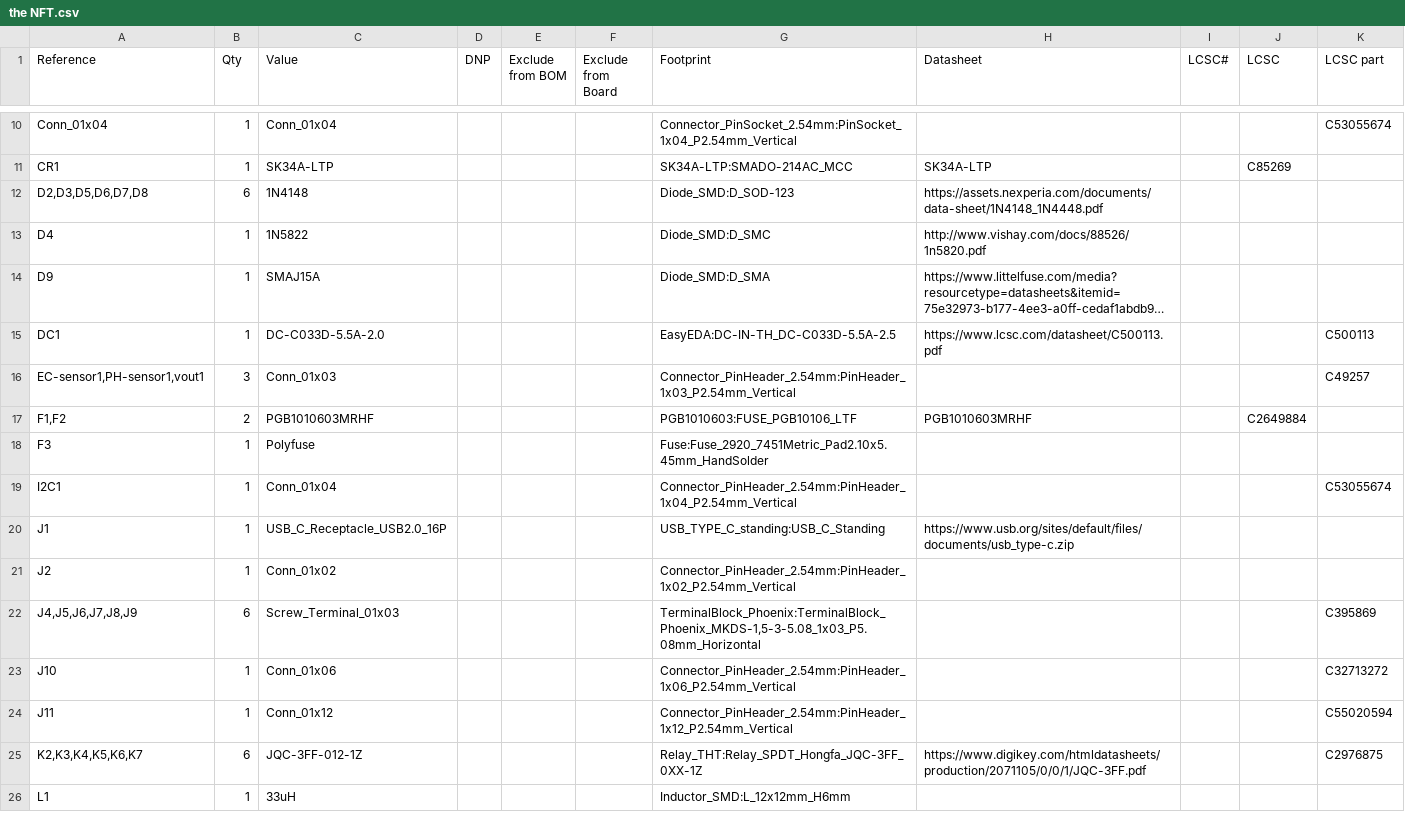
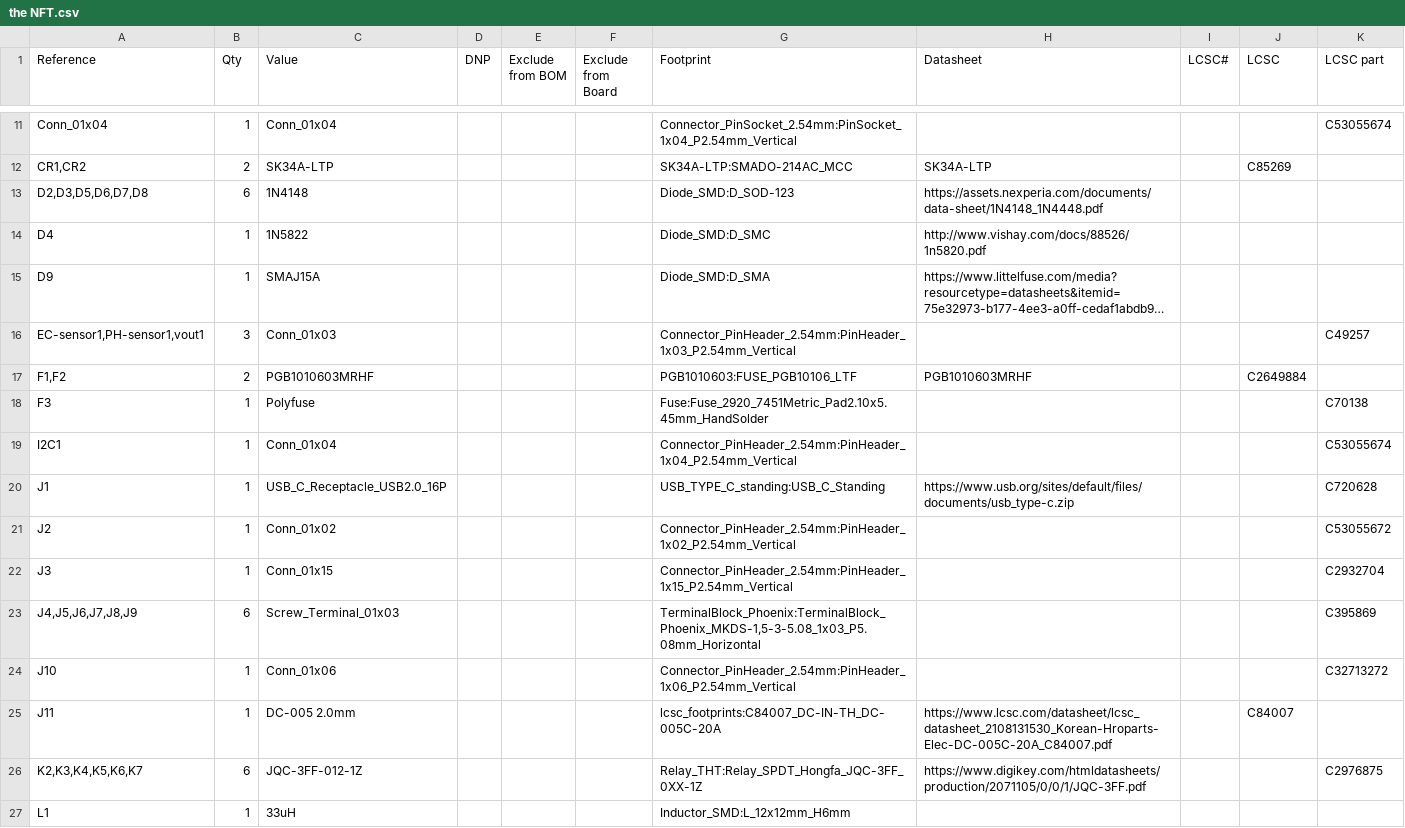
Before and after one commit to hasan-abuzaid/PCB-NFT-project, a CSV file: the NFT.csv, drawn as a sheet; only a part is shown, gaps mark what is left out; long unchanged cells end in …; removed rows and columns are numbered as before the commit, all else as after; the diff covers the shown part only; the diff names each change by its address in the sheet, - before the commit and + after, or states it on an @@ line.

```diff
--- a/the NFT.csv
+++ b/the NFT.csv
-A12 (Reference): CR1
+A12 (Reference): CR1,CR2
-B12 (Qty): 1
+B12 (Qty): 2
-row 15: DC1 | 1 | DC-C033D-5.5A-2.0 |  |  |  | EasyEDA:DC-IN-TH_DC-C033D-5.5A-2.5 | https://www.lcsc.com/datasheet/C500113.pdf |  |  | C500113
-K18 (LCSC part): (empty)
+K18 (LCSC part): C70138
-K20 (LCSC part): (empty)
+K20 (LCSC part): C720628
-K21 (LCSC part): (empty)
+K21 (LCSC part): C53055672
+row 22: J3 | 1 | Conn_01x15 |  |  |  | Connector_PinHeader_2.54mm:PinHeader_1x15_P2.54mm_Vertical |  |  |  | C2932704
-C25 (Value): Conn_01x12
+C25 (Value): DC-005 2.0mm
-G25 (Footprint): Connector_PinHeader_2.54mm:PinHeader_1x12_P2.54mm_Vertical
+G25 (Footprint): lcsc_footprints:C84007_DC-IN-TH_DC-005C-20A
-H25 (Datasheet): (empty)
+H25 (Datasheet): https://www.lcsc.com/datasheet/lcsc_datasheet_2108131530_Korean-Hroparts-Elec-DC-005C-20A_C84007.pdf
-J25 (LCSC): (empty)
+J25 (LCSC): C84007
-K25 (LCSC part): C55020594
+K25 (LCSC part): (empty)
```
Also changed, not shown: 8 added rows, 8 removed rows and 4 edited cells elsewhere in this file, 5 other files.
